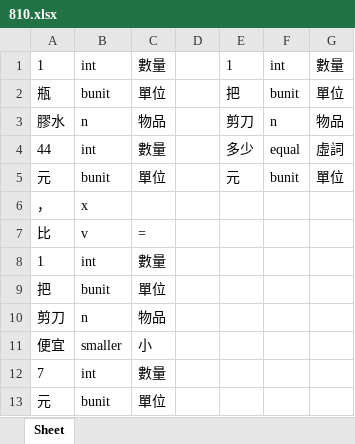
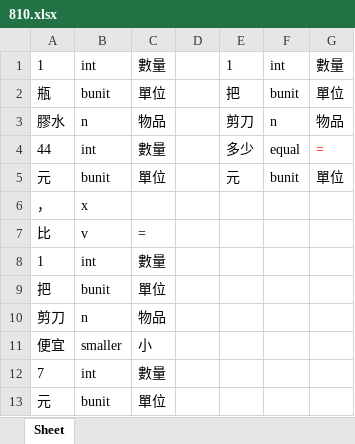
Before and after one commit to LakeFishing/ai-lab, an Excel workbook: data_excel/810.xlsx, sheet Sheet, drawn as a sheet; values as stored, in another font and other column widths than the file's, no borders; the diff names each change by its address in the sheet, - before the commit and + after, or states it on an @@ line.

Commit message:
Docs: 更新excel檔
- 611.xlsx、636.xlsx、666.xlsx、701.xlsx、728.xlsx、748.xlsx、764.xlsx、781.xlsx、796.xlsx、806.xlsx、810.xlsx、815.xlsx、824.xlsx、827.xlsx、861.xlsx

```diff
--- a/data_excel/810.xlsx (sheet Sheet)
+++ b/data_excel/810.xlsx (sheet Sheet)
-G4: 虛詞
+G4: =
-G4 text colour: black
+G4 text colour: #FF0000
```
Also changed, not shown: data_excel/636.xlsx, data_excel/701.xlsx, 12 other files.
